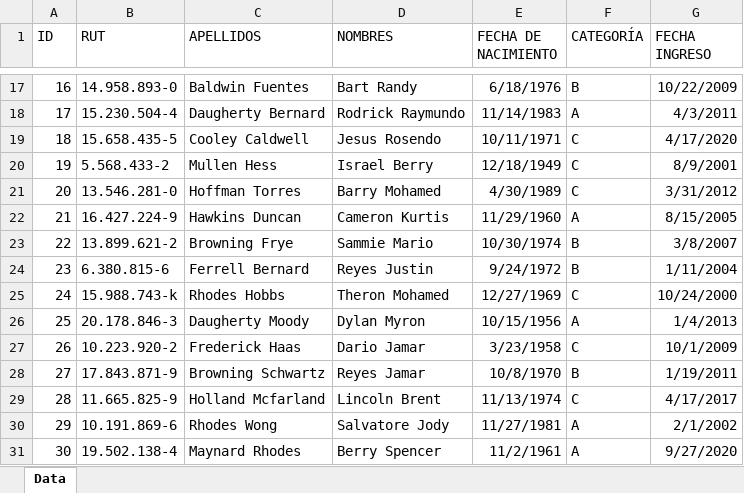
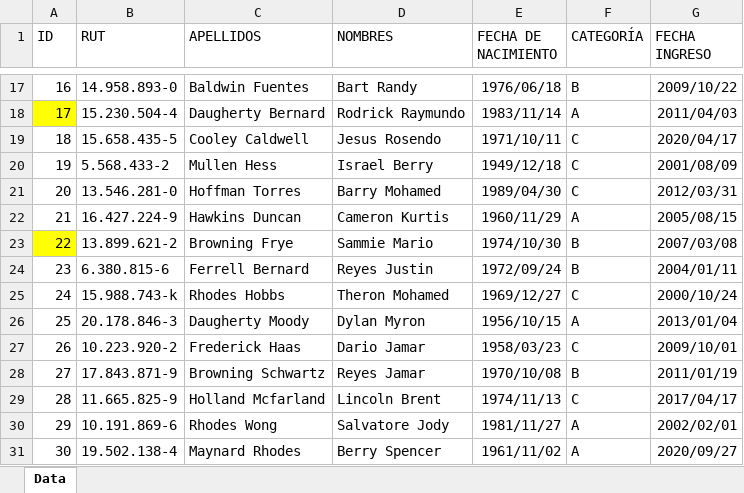
Before and after one commit to CRetamales/MueblesStgo_PEP_1, an Excel workbook: Datos_Oficiales.xlsx, sheet Data, drawn as a sheet; only a part is shown, gaps mark what is left out; values as stored, in another font and other column widths than the file's, no borders; the diff covers the shown part only; the diff names each change by its address in the sheet, - before the commit and + after, or states it on an @@ line.

```diff
--- a/Datos_Oficiales.xlsx (sheet Data)
+++ b/Datos_Oficiales.xlsx (sheet Data)
-E17 (FECHA DE NACIMIENTO): 6/18/1976
+E17 (FECHA DE NACIMIENTO): 1976/06/18
-G17 (FECHA INGRESO): 10/22/2009
+G17 (FECHA INGRESO): 2009/10/22
-A18 fill: none
+A18 fill: #FFFF00
-E18 (FECHA DE NACIMIENTO): 11/14/1983
+E18 (FECHA DE NACIMIENTO): 1983/11/14
-G18 (FECHA INGRESO): 4/3/2011
+G18 (FECHA INGRESO): 2011/04/03
-E19 (FECHA DE NACIMIENTO): 10/11/1971
+E19 (FECHA DE NACIMIENTO): 1971/10/11
-G19 (FECHA INGRESO): 4/17/2020
+G19 (FECHA INGRESO): 2020/04/17
-E20 (FECHA DE NACIMIENTO): 12/18/1949
+E20 (FECHA DE NACIMIENTO): 1949/12/18
-G20 (FECHA INGRESO): 8/9/2001
+G20 (FECHA INGRESO): 2001/08/09
-E21 (FECHA DE NACIMIENTO): 4/30/1989
+E21 (FECHA DE NACIMIENTO): 1989/04/30
-G21 (FECHA INGRESO): 3/31/2012
+G21 (FECHA INGRESO): 2012/03/31
-E22 (FECHA DE NACIMIENTO): 11/29/1960
+E22 (FECHA DE NACIMIENTO): 1960/11/29
-G22 (FECHA INGRESO): 8/15/2005
+G22 (FECHA INGRESO): 2005/08/15
-A23 fill: none
+A23 fill: #FFFF00
-E23 (FECHA DE NACIMIENTO): 10/30/1974
+E23 (FECHA DE NACIMIENTO): 1974/10/30
-G23 (FECHA INGRESO): 3/8/2007
+G23 (FECHA INGRESO): 2007/03/08
-E24 (FECHA DE NACIMIENTO): 9/24/1972
+E24 (FECHA DE NACIMIENTO): 1972/09/24
-G24 (FECHA INGRESO): 1/11/2004
+G24 (FECHA INGRESO): 2004/01/11
-E25 (FECHA DE NACIMIENTO): 12/27/1969
+E25 (FECHA DE NACIMIENTO): 1969/12/27
-G25 (FECHA INGRESO): 10/24/2000
+G25 (FECHA INGRESO): 2000/10/24
-E26 (FECHA DE NACIMIENTO): 10/15/1956
+E26 (FECHA DE NACIMIENTO): 1956/10/15
-G26 (FECHA INGRESO): 1/4/2013
+G26 (FECHA INGRESO): 2013/01/04
-E27 (FECHA DE NACIMIENTO): 3/23/1958
+E27 (FECHA DE NACIMIENTO): 1958/03/23
-G27 (FECHA INGRESO): 10/1/2009
+G27 (FECHA INGRESO): 2009/10/01
-E28 (FECHA DE NACIMIENTO): 10/8/1970
+E28 (FECHA DE NACIMIENTO): 1970/10/08
-G28 (FECHA INGRESO): 1/19/2011
+G28 (FECHA INGRESO): 2011/01/19
-E29 (FECHA DE NACIMIENTO): 11/13/1974
+E29 (FECHA DE NACIMIENTO): 1974/11/13
-G29 (FECHA INGRESO): 4/17/2017
+G29 (FECHA INGRESO): 2017/04/17
-E30 (FECHA DE NACIMIENTO): 11/27/1981
+E30 (FECHA DE NACIMIENTO): 1981/11/27
-G30 (FECHA INGRESO): 2/1/2002
+G30 (FECHA INGRESO): 2002/02/01
-E31 (FECHA DE NACIMIENTO): 11/2/1961
+E31 (FECHA DE NACIMIENTO): 1961/11/02
-G31 (FECHA INGRESO): 9/27/2020
+G31 (FECHA INGRESO): 2020/09/27
```
Also changed, not shown: 110 edited cells and cell formats elsewhere in this sheet, 14 other files.
